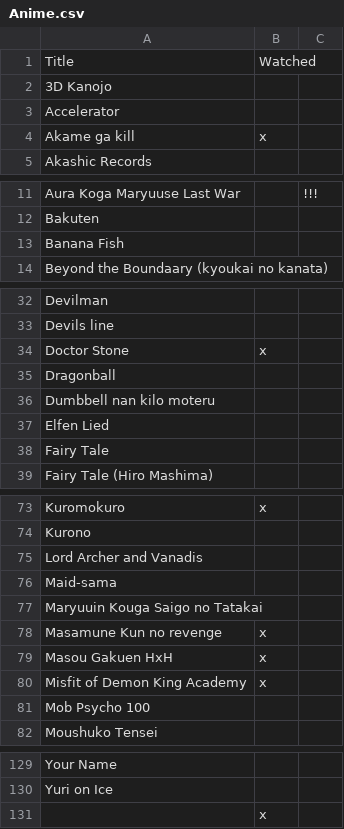
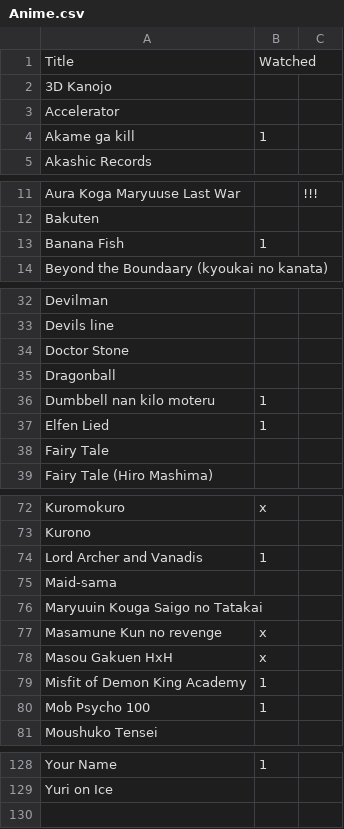
Before and after one commit to pheineke/MovieList, a CSV file: Anime.csv, drawn as a sheet; only a part is shown, gaps mark what is left out; removed rows and columns are numbered as before the commit, all else as after; the diff covers the shown part only; the diff names each change by its address in the sheet, - before the commit and + after, or states it on an @@ line.

```diff
--- a/Anime.csv
+++ b/Anime.csv
-B4: x
+B4: 1
-B13: (empty)
+B13: 1
-B34: x
+B34: (empty)
-B36:B37: (empty)
+B36:B37: 1
-B74: (empty)
+B74: 1
-B79: x
+B79: 1
-B80: (empty)
+B80: 1
-B128: (empty)
+B128: 1
-row 131:  | x
```
Also changed, not shown: 1 removed row and 24 edited cells elsewhere in this file.
